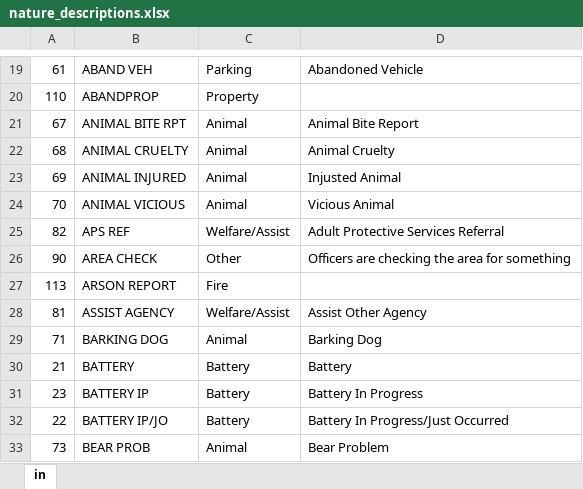
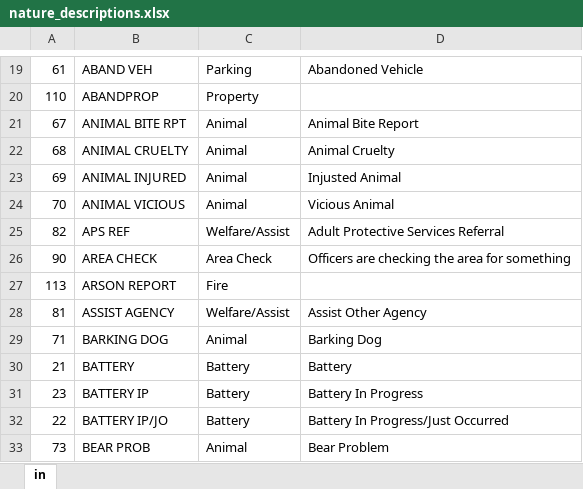
Before and after one commit to Branch-Four-Inc/laverne_police_log_dashboard, an Excel workbook: nature_descriptions.xlsx, sheet in, drawn as a sheet; only a part is shown, gaps mark what is left out; values as stored, in another font and other column widths than the file's, no borders; the diff names each change by its address in the sheet, - before the commit and + after, or states it on an @@ line.

```diff
--- a/nature_descriptions.xlsx (sheet in)
+++ b/nature_descriptions.xlsx (sheet in)
-C26: Other
+C26: Area Check
```
Also changed, not shown: 11 other files.
